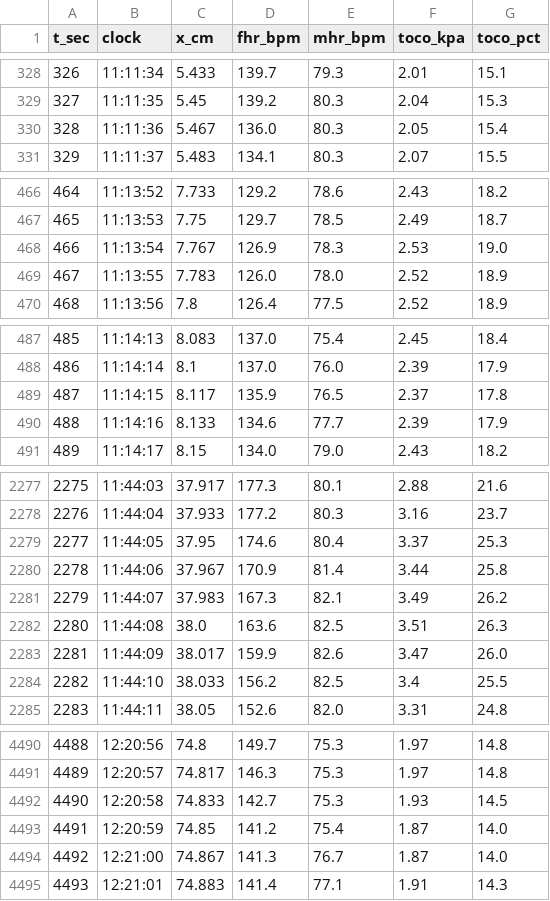
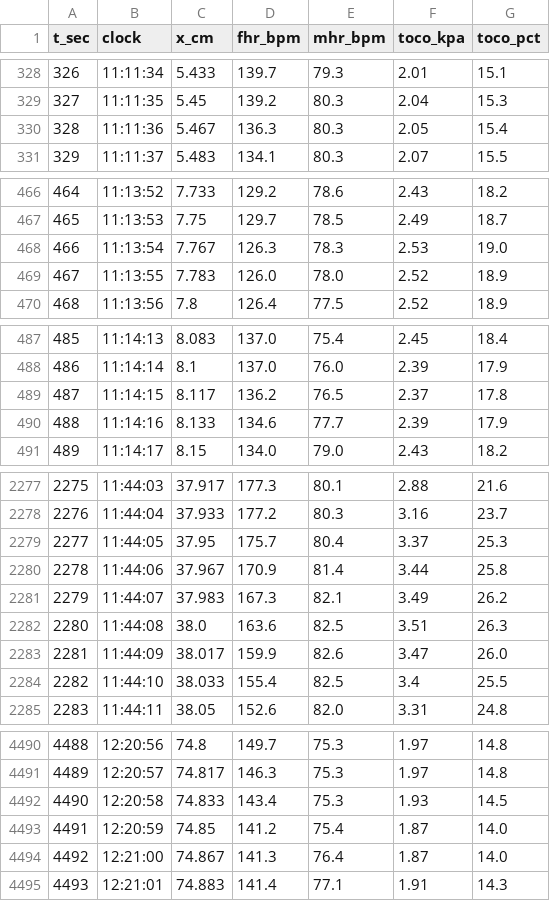
Before and after one commit to CmdOptionBare/CTG-Converter-and-Analyzer, a CSV file: web/public/ctg/2026-11-22/trace.csv, drawn as a sheet; only a part is shown, gaps mark what is left out; the diff covers the shown part only.

```diff
--- a/web/public/ctg/2026-11-22/trace.csv
+++ b/web/public/ctg/2026-11-22/trace.csv
@@ -329,3 +329,3 @@ t_sec,clock,x_cm,fhr_bpm,mhr_bpm,toco_kpa,toco_pct
 327,11:11:35,5.45,139.2,80.3,2.04,15.3
-328,11:11:36,5.467,136.0,80.3,2.05,15.4
+328,11:11:36,5.467,136.3,80.3,2.05,15.4
 329,11:11:37,5.483,134.1,80.3,2.07,15.5
@@ -467,3 +467,3 @@ t_sec,clock,x_cm,fhr_bpm,mhr_bpm,toco_kpa,toco_pct
 465,11:13:53,7.75,129.7,78.5,2.49,18.7
-466,11:13:54,7.767,126.9,78.3,2.53,19.0
+466,11:13:54,7.767,126.3,78.3,2.53,19.0
 467,11:13:55,7.783,126.0,78.0,2.52,18.9
@@ -488,3 +488,3 @@ t_sec,clock,x_cm,fhr_bpm,mhr_bpm,toco_kpa,toco_pct
 486,11:14:14,8.1,137.0,76.0,2.39,17.9
-487,11:14:15,8.117,135.9,76.5,2.37,17.8
+487,11:14:15,8.117,136.2,76.5,2.37,17.8
 488,11:14:16,8.133,134.6,77.7,2.39,17.9
@@ -2278,3 +2278,3 @@ t_sec,clock,x_cm,fhr_bpm,mhr_bpm,toco_kpa,toco_pct
 2276,11:44:04,37.933,177.2,80.3,3.16,23.7
-2277,11:44:05,37.95,174.6,80.4,3.37,25.3
+2277,11:44:05,37.95,175.7,80.4,3.37,25.3
 2278,11:44:06,37.967,170.9,81.4,3.44,25.8
@@ -2283,3 +2283,3 @@ t_sec,clock,x_cm,fhr_bpm,mhr_bpm,toco_kpa,toco_pct
 2281,11:44:09,38.017,159.9,82.6,3.47,26.0
-2282,11:44:10,38.033,156.2,82.5,3.4,25.5
+2282,11:44:10,38.033,155.4,82.5,3.4,25.5
 2283,11:44:11,38.05,152.6,82.0,3.31,24.8
@@ -4491,5 +4491,5 @@ t_sec,clock,x_cm,fhr_bpm,mhr_bpm,toco_kpa,toco_pct
 4489,12:20:57,74.817,146.3,75.3,1.97,14.8
-4490,12:20:58,74.833,142.7,75.3,1.93,14.5
+4490,12:20:58,74.833,143.4,75.3,1.93,14.5
 4491,12:20:59,74.85,141.2,75.4,1.87,14.0
-4492,12:21:00,74.867,141.3,76.7,1.87,14.0
+4492,12:21:00,74.867,141.3,76.4,1.87,14.0
 4493,12:21:01,74.883,141.4,77.1,1.91,14.3
```
Also changed, not shown: 15 edited cells elsewhere in this file, 2 other files.
